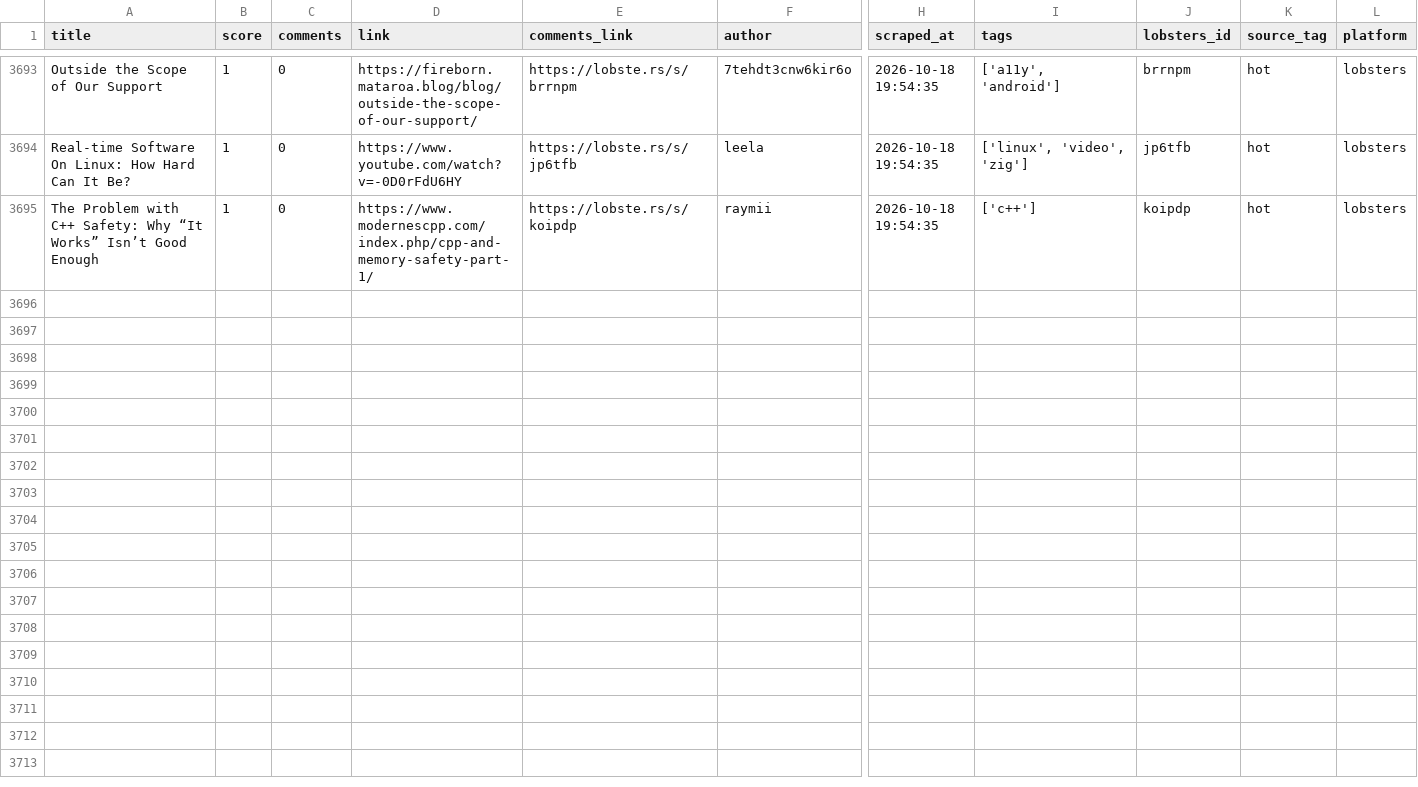
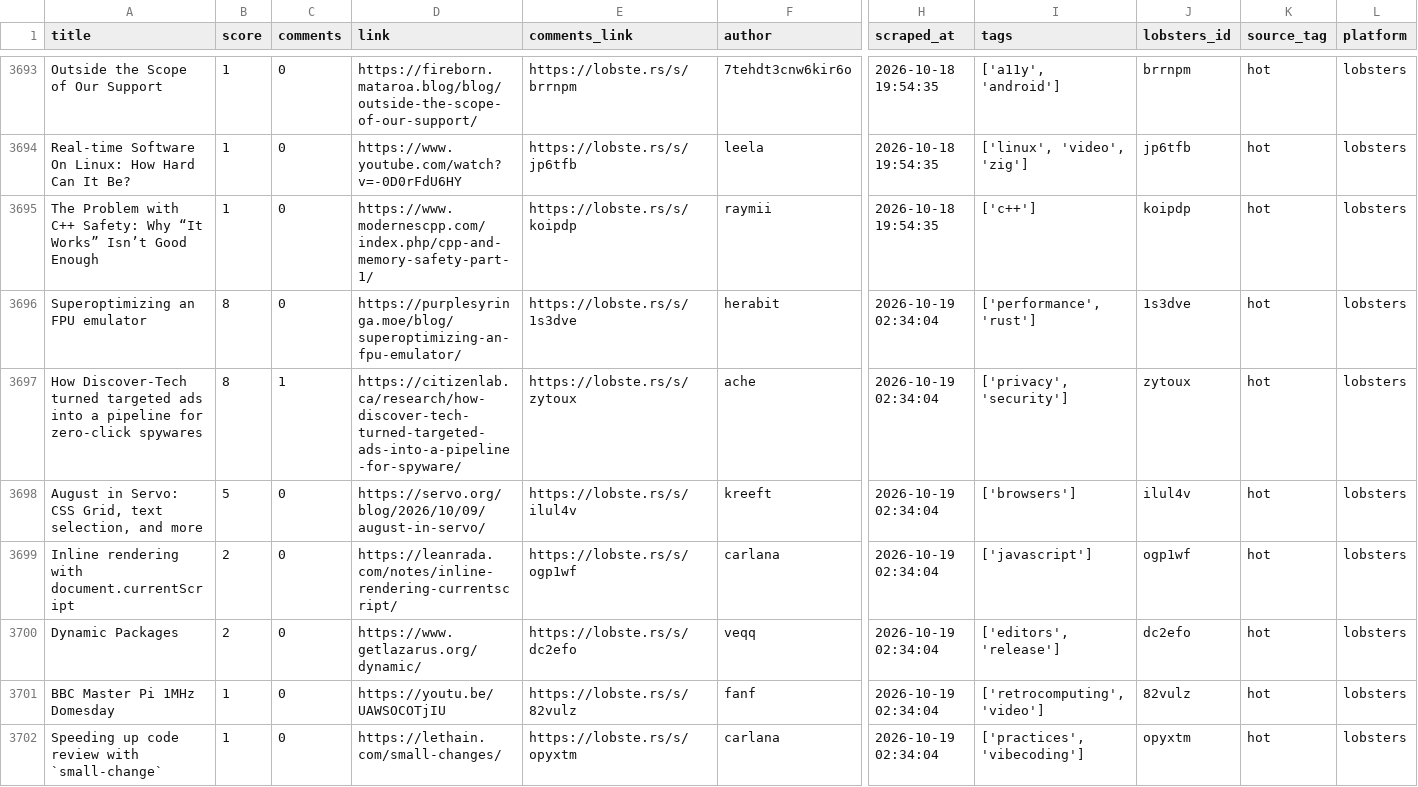
Before and after one commit to Mohammad-Khalil0/Tech-Community-Insights, a CSV file: clean_data/lobsters_clean.csv, drawn as a sheet; only a part is shown, gaps mark what is left out; rows hold the shown columns only; the diff names each change by its address in the sheet, - before the commit and + after, or states it on an @@ line.

```diff
--- a/clean_data/lobsters_clean.csv
+++ b/clean_data/lobsters_clean.csv
+row 3696: Superoptimizing an FPU emulator | 8 | 0 | https://purplesyringa.moe/blog/superoptimizing-an-fpu-emulator/ | https://lobste.rs/s/1s3dve | herabit | 2026-10-19 02:34:04 | ['performance', 'rust'] | 1s3dve | hot | lobsters
+row 3697: How Discover-Tech turned targeted ads into a pipeline for zero-click spywares | 8 | 1 | https://citizenlab.ca/research/how-discover-tech-turned-targeted-ads-into-a-pipeline-for-spyware/ | https://lobste.rs/s/zytoux | ache | 2026-10-19 02:34:04 | ['privacy', 'security'] | zytoux | hot | lobsters
+row 3698: August in Servo: CSS Grid, text selection, and more | 5 | 0 | https://servo.org/blog/2026/10/09/august-in-servo/ | https://lobste.rs/s/ilul4v | kreeft | 2026-10-19 02:34:04 | ['browsers'] | ilul4v | hot | lobsters
+row 3699: Inline rendering with document.currentScript | 2 | 0 | https://leanrada.com/notes/inline-rendering-currentscript/ | https://lobste.rs/s/ogp1wf | carlana | 2026-10-19 02:34:04 | ['javascript'] | ogp1wf | hot | lobsters
+row 3700: Dynamic Packages | 2 | 0 | https://www.getlazarus.org/dynamic/ | https://lobste.rs/s/dc2efo | veqq | 2026-10-19 02:34:04 | ['editors', 'release'] | dc2efo | hot | lobsters
+row 3701: BBC Master Pi 1MHz Domesday | 1 | 0 | https://youtu.be/UAWSOCOTjIU | https://lobste.rs/s/82vulz | fanf | 2026-10-19 02:34:04 | ['retrocomputing', 'video'] | 82vulz | hot | lobsters
+row 3702: Speeding up code review with `small-change` | 1 | 0 | https://lethain.com/small-changes/ | https://lobste.rs/s/opyxtm | carlana | 2026-10-19 02:34:04 | ['practices', 'vibecoding'] | opyxtm | hot | lobsters
```
Also changed, not shown: 10 other files.
